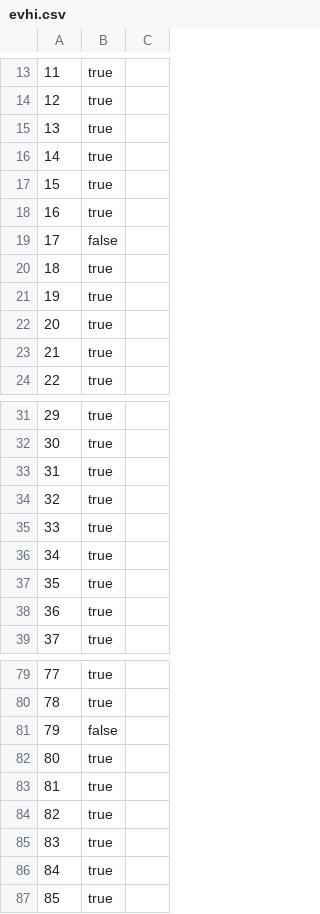
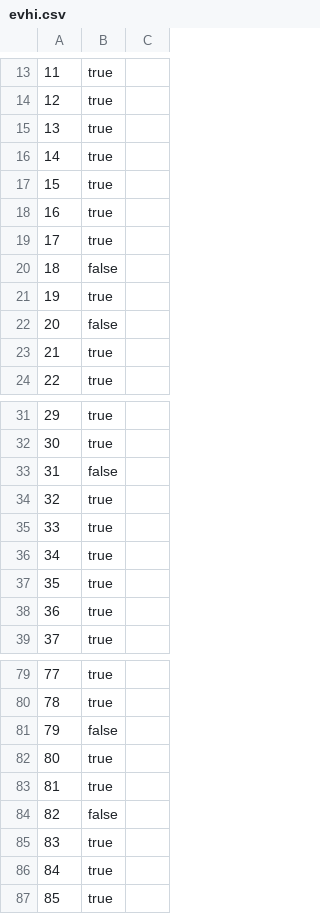
Before and after one commit to smailzidelmal/LearnEnglish, a CSV file: data/evhi.csv, drawn as a sheet; only a part is shown, gaps mark what is left out; the diff covers the shown part only; the diff names each change by its address in the sheet, - before the commit and + after, or states it on an @@ line.

```diff
--- a/data/evhi.csv
+++ b/data/evhi.csv
-B19: false
+B19: true
-B20: true
+B20: false
-B22: true
+B22: false
-B33: true
+B33: false
-B84: true
+B84: false
```
Also changed, not shown: 12 edited cells elsewhere in this file, 8 other files.
